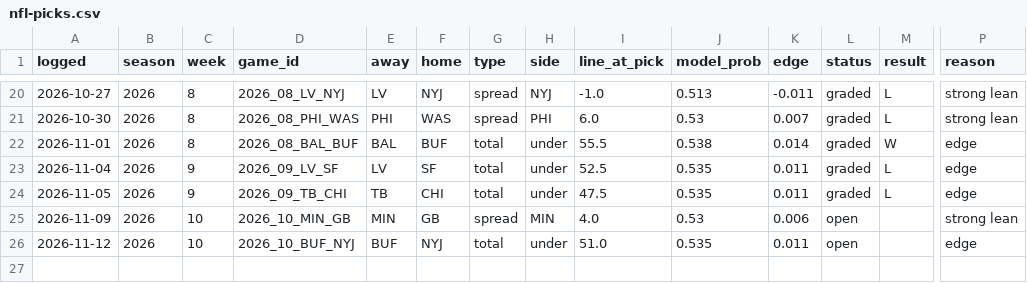
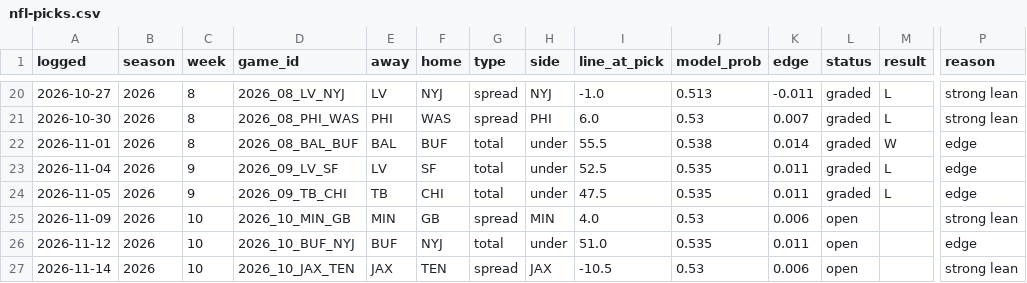
Before and after one commit to andrew-justice/nfl-card, a CSV file: nfl-picks.csv, drawn as a sheet; only a part is shown, gaps mark what is left out; rows hold the shown columns only; the diff names each change by its address in the sheet, - before the commit and + after, or states it on an @@ line.

```diff
--- a/nfl-picks.csv
+++ b/nfl-picks.csv
+row 27: 2026-11-14 | 2026 | 10 | 2026_10_JAX_TEN | JAX | TEN | spread | JAX | -10.5 | 0.53 | 0.006 | open |  | strong lean
```
Also changed, not shown: 1 other file.
